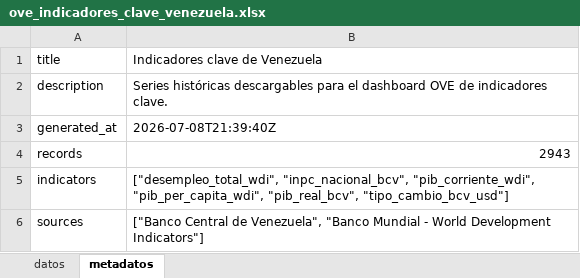
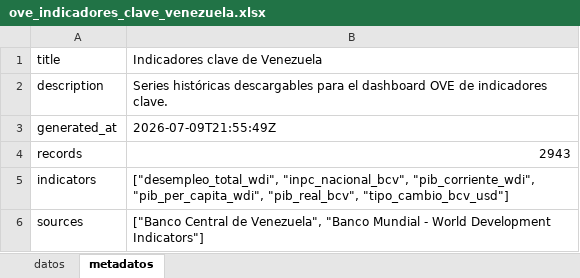
Before and after one commit to CarlosMarzol/OVE-web-github, an Excel workbook: assets/data/indicadores-clave/ove_indicadores_clave_venezuela.xlsx, sheet metadatos, drawn as a sheet; values as stored, in another font and other column widths than the file's, no borders; the diff names each change by its address in the sheet, - before the commit and + after, or states it on an @@ line.

```diff
--- a/assets/data/indicadores-clave/ove_indicadores_clave_venezuela.xlsx (sheet metadatos)
+++ b/assets/data/indicadores-clave/ove_indicadores_clave_venezuela.xlsx (sheet metadatos)
-B3: 2026-07-08T21:39:40Z
+B3: 2026-07-09T21:55:49Z
```
Also changed, not shown: sheet datos, assets/data/bcv/excel/ove_bcv_tipo_cambio_referencia_smc.xlsx, assets/data/bcv/excel/ove_bcv_tipo_cambio_usd.xlsx, 7 other files.
